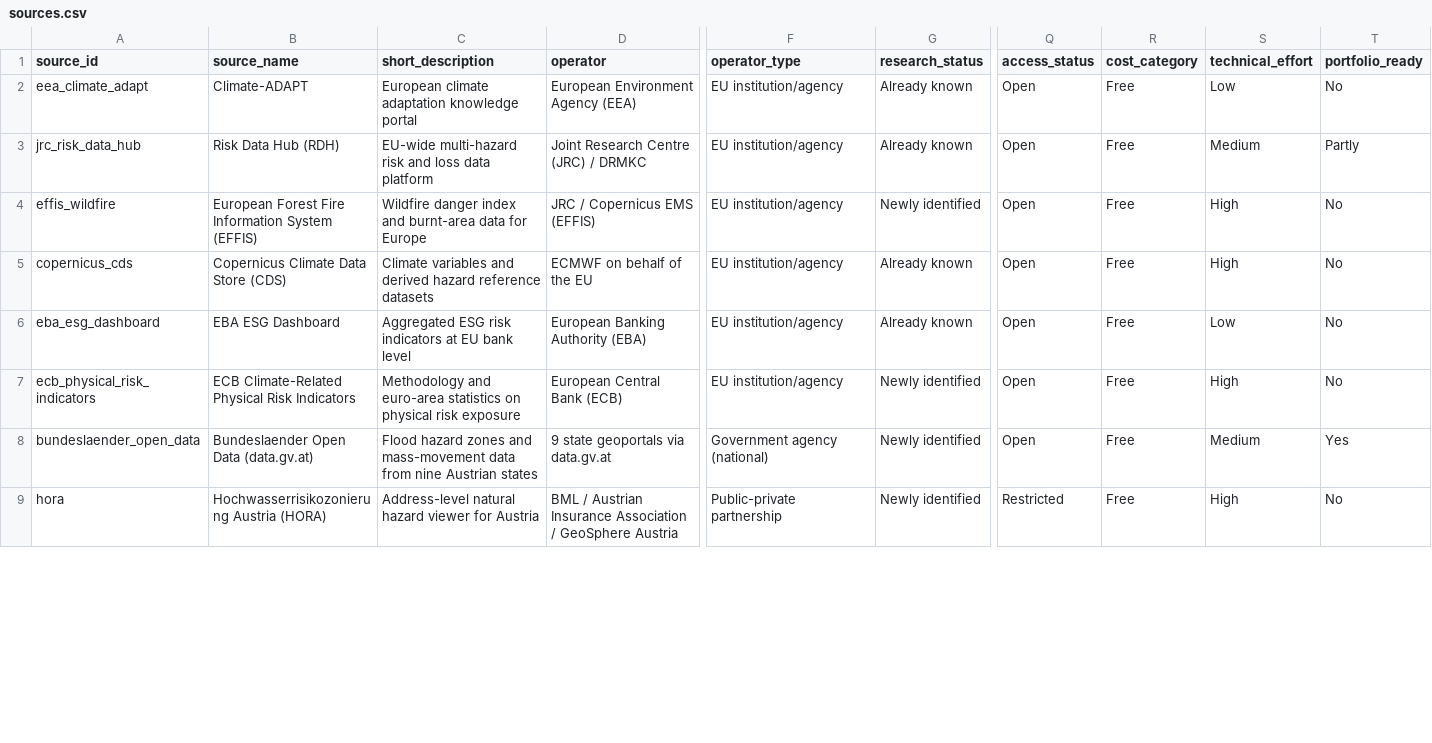
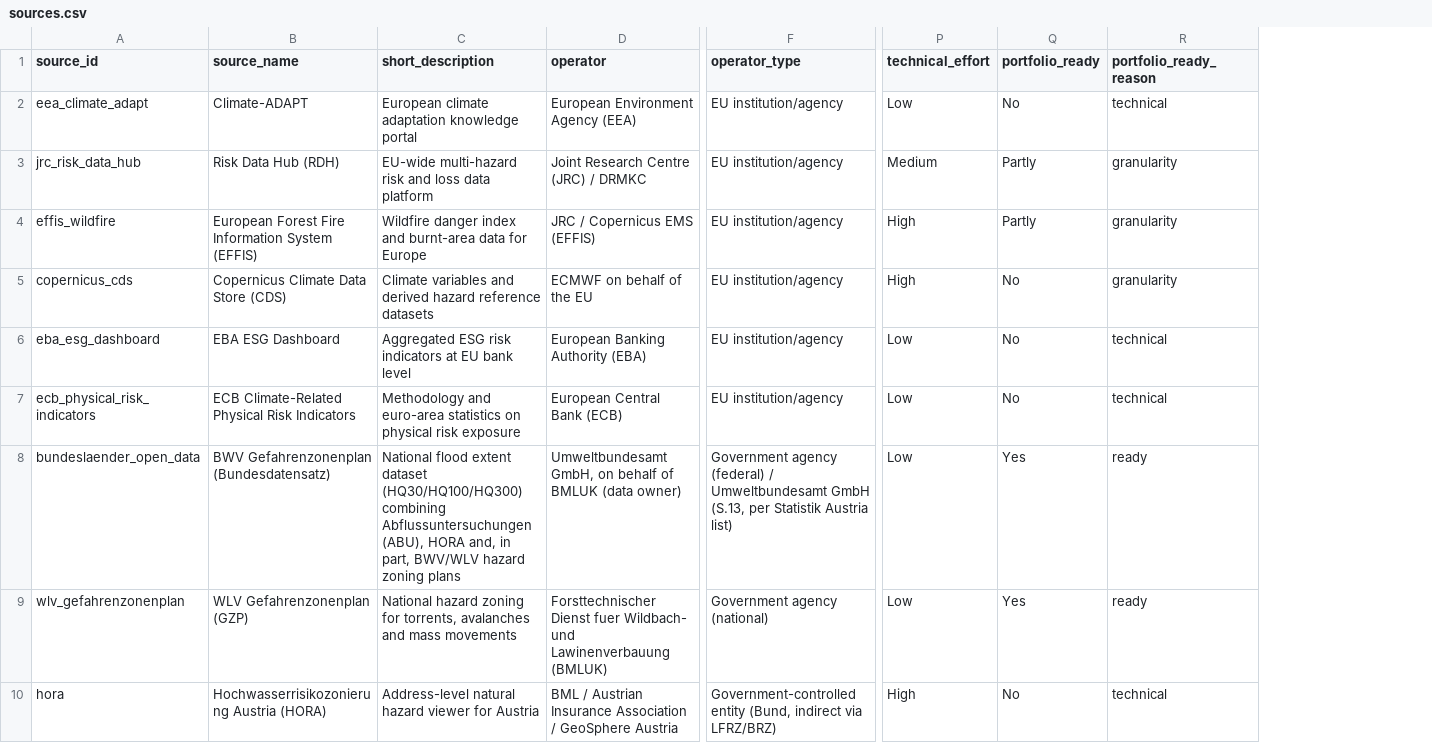
Before and after one commit to bernineu/esg-dashboard, a CSV file: data/sources.csv, drawn as a sheet; only a part is shown, gaps mark what is left out; removed rows and columns are numbered as before the commit, all else as after; rows hold the shown columns only; the diff covers the shown part only; the diff names each change by its address in the sheet, - before the commit and + after, or states it on an @@ line.

```diff
--- a/data/sources.csv
+++ b/data/sources.csv
-column G (research_status), rows 2-9: Already known | Already known | Newly identified | Already known | Already known | Newly identified | Newly identified | Newly identified
-column Q (access_status), rows 2-9: Open | Open | Open | Open | Open | Open | Open | Restricted
-column R (cost_category), rows 2-9: all Free
+column R (portfolio_ready_reason), rows 2-8: technical | granularity | granularity | granularity | technical | technical | ready; row 10: technical
-Q4 (portfolio_ready): No
+Q4 (portfolio_ready): Partly
-P7 (technical_effort): High
+P7 (technical_effort): Low
-B8 (source_name): Bundeslaender Open Data (data.gv.at)
+B8 (source_name): BWV Gefahrenzonenplan (Bundesdatensatz)
-C8 (short_description): Flood hazard zones and mass-movement data from nine Austrian states
+C8 (short_description): National flood extent dataset (HQ30/HQ100/HQ300) combining Abflussuntersuchungen (ABU), HORA and, in part, BWV/WLV hazard zoning plans
-D8 (operator): 9 state geoportals via data.gv.at
+D8 (operator): Umweltbundesamt GmbH, on behalf of BMLUK (data owner)
-F8 (operator_type): Government agency (national)
+F8 (operator_type): Government agency (federal) / Umweltbundesamt GmbH (S.13, per Statistik Austria list)
-P8 (technical_effort): Medium
+P8 (technical_effort): Low
+row 9: wlv_gefahrenzonenplan | WLV Gefahrenzonenplan (GZP) | National hazard zoning for torrents, avalanches and mass movements | Forsttechnischer Dienst fuer Wildbach- und Lawinenverbauung (BMLUK) | Government agency (national) | Low | Yes | ready
-F10 (operator_type): Public-private partnership
+F10 (operator_type): Government-controlled entity (Bund, indirect via LFRZ/BRZ)
```
Also changed, not shown: 3 removed rows and 18 edited cells elsewhere in this file, data/d01_mapping.csv, 10 other files.
